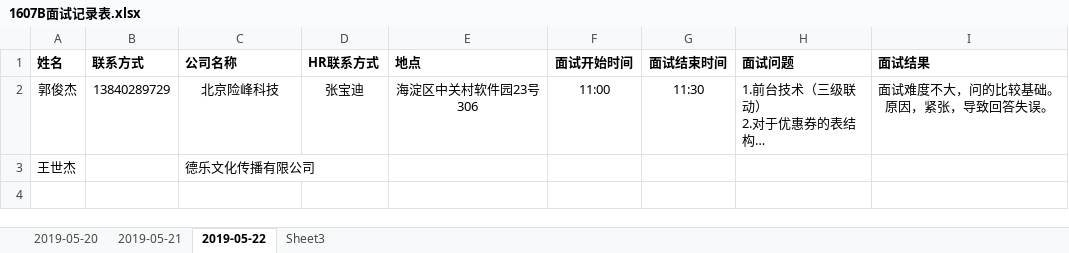
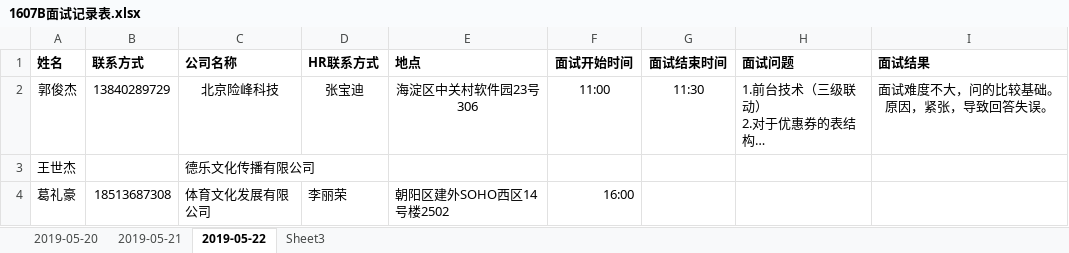
Before and after one commit to glc666/1607B, an Excel workbook: 1607B面试记录表.xlsx, sheet 2019-05-22, drawn as a sheet; long unchanged cells end in …; values as stored, in another font and other column widths than the file's, no borders; the diff names each change by its address in the sheet, - before the commit and + after, or states it on an @@ line.

Commit message:
面试记录表

```diff
--- a/1607B面试记录表.xlsx (sheet 2019-05-22)
+++ b/1607B面试记录表.xlsx (sheet 2019-05-22)
+row 4: 葛礼豪 | 18513687308 | 体育文化发展有限公司 | 李丽荣 | 朝阳区建外SOHO西区14号楼2502 | 16:00
```
